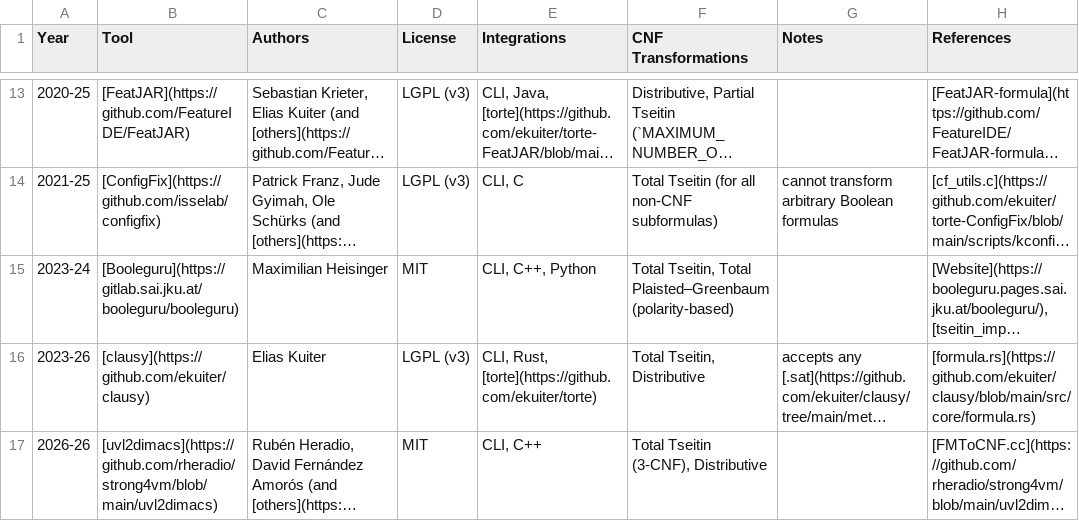
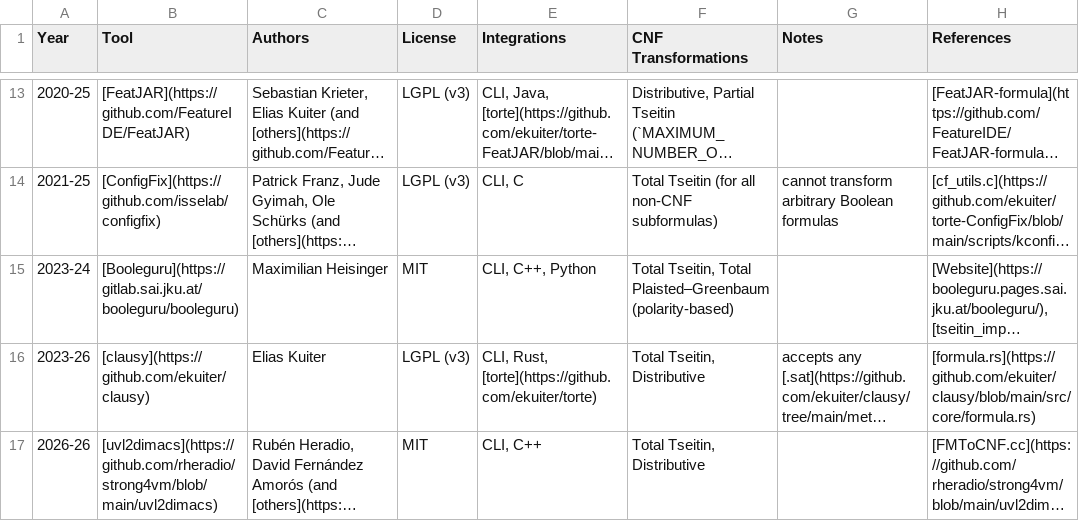
Before and after one commit to ekuiter/torte-research, a CSV file: data/transformations.csv, drawn as a sheet; only a part is shown, gaps mark what is left out; long unchanged cells end in …; the diff names each change by its address in the sheet, - before the commit and + after, or states it on an @@ line.

Commit message:
update

```diff
--- a/data/transformations.csv
+++ b/data/transformations.csv
-F17 (CNF Transformations): Total Tseitin (3-CNF), Distributive
+F17 (CNF Transformations): Total Tseitin, Distributive
```
